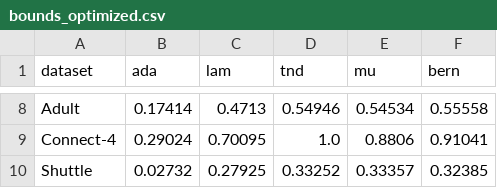
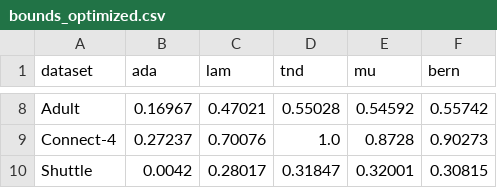
Before and after one commit to StephanLorenzen/MajorityVoteBounds, a CSV file: NeurIPS2021/plots/table/boost/optimize/bounds_optimized.csv, drawn as a sheet; only a part is shown, gaps mark what is left out; the diff covers the shown part only; the diff names each change by its address in the sheet, - before the commit and + after, or states it on an @@ line.

```diff
--- a/NeurIPS2021/plots/table/boost/optimize/bounds_optimized.csv
+++ b/NeurIPS2021/plots/table/boost/optimize/bounds_optimized.csv
-B8 (ada): 0.17414
+B8 (ada): 0.16967
-C8 (lam): 0.4713
+C8 (lam): 0.47021
-D8 (tnd): 0.54946
+D8 (tnd): 0.55028
-E8 (mu): 0.54534
+E8 (mu): 0.54592
-F8 (bern): 0.55558
+F8 (bern): 0.55742
-B9 (ada): 0.29024
+B9 (ada): 0.27237
-C9 (lam): 0.70095
+C9 (lam): 0.70076
-E9 (mu): 0.8806
+E9 (mu): 0.8728
-F9 (bern): 0.91041
+F9 (bern): 0.90273
-B10 (ada): 0.02732
+B10 (ada): 0.0042
-C10 (lam): 0.27925
+C10 (lam): 0.28017
-D10 (tnd): 0.33252
+D10 (tnd): 0.31847
-E10 (mu): 0.33357
+E10 (mu): 0.32001
-F10 (bern): 0.32385
+F10 (bern): 0.30815
```
Also changed, not shown: 30 edited cells elsewhere in this file, NeurIPS2021/plots/table/boost/optimize/mu_comparison.csv, NeurIPS2021/plots/table/boost/optimize/test_risk.csv, 46 other files.
